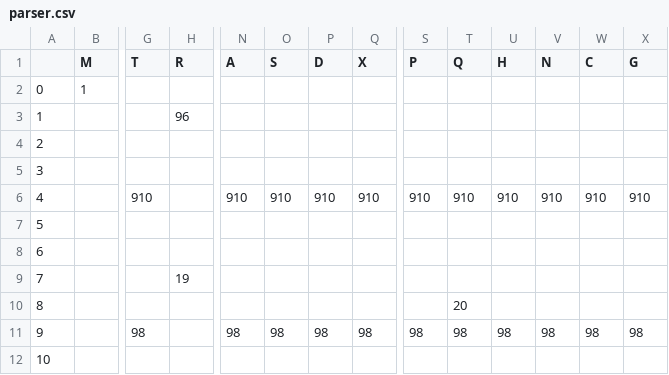
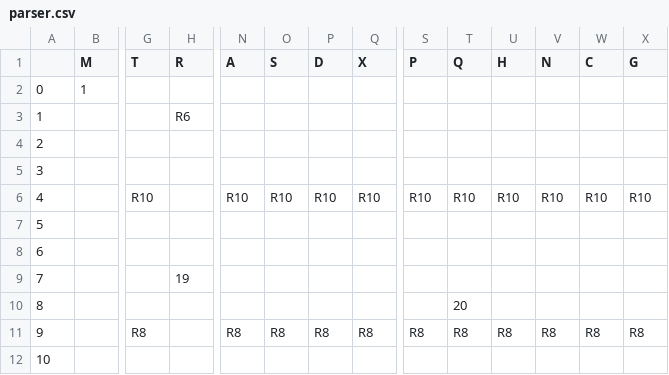
Before and after one commit to igorbeilner/Compiladores, a CSV file: Analisador Sintático/parser.csv, drawn as a sheet; only a part is shown, gaps mark what is left out; the diff covers the shown part only; the diff names each change by its address in the sheet, - before the commit and + after, or states it on an @@ line.

```diff
--- a/Analisador Sintático/parser.csv
+++ b/Analisador Sintático/parser.csv
-H3 (R): 96
+H3 (R): R6
-G6 (T): 910
+G6 (T): R10
-N6 (A): 910
+N6 (A): R10
-O6 (S): 910
+O6 (S): R10
-P6 (D): 910
+P6 (D): R10
-Q6 (X): 910
+Q6 (X): R10
-S6 (P): 910
+S6 (P): R10
-T6 (Q): 910
+T6 (Q): R10
-U6 (H): 910
+U6 (H): R10
-V6 (N): 910
+V6 (N): R10
-W6 (C): 910
+W6 (C): R10
-X6 (G): 910
+X6 (G): R10
-G11 (T): 98
+G11 (T): R8
-N11 (A): 98
+N11 (A): R8
-O11 (S): 98
+O11 (S): R8
-P11 (D): 98
+P11 (D): R8
-Q11 (X): 98
+Q11 (X): R8
-S11 (P): 98
+S11 (P): R8
-T11 (Q): 98
+T11 (Q): R8
-U11 (H): 98
+U11 (H): R8
-V11 (N): 98
+V11 (N): R8
-W11 (C): 98
+W11 (C): R8
-X11 (G): 98
+X11 (G): R8
```
Also changed, not shown: 156 edited cells elsewhere in this file, 2 other files.
